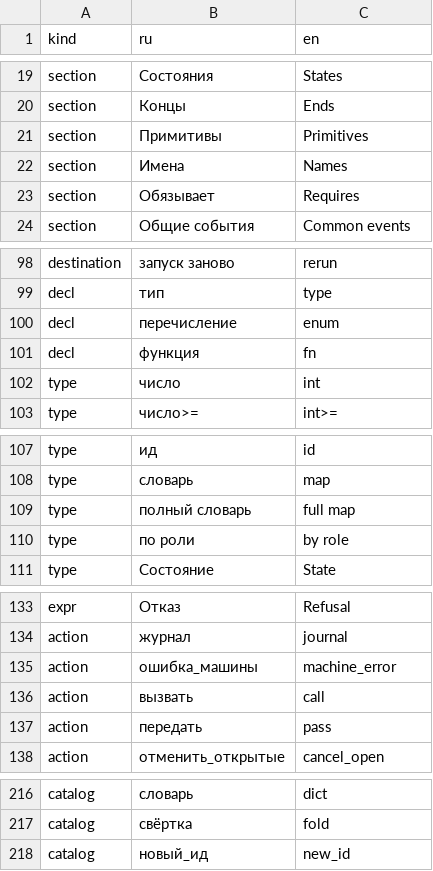
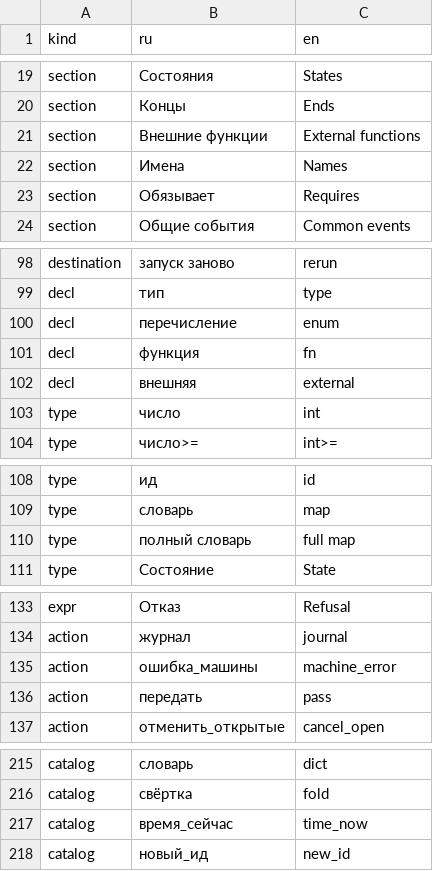
Before and after one commit to nv-lang/nova-alula, a TSV file: spec/alula-keywords.tsv, drawn as a sheet; only a part is shown, gaps mark what is left out; the diff covers the shown part only.

Commit message:
182 Write the text of version 2.24 as given by the methodology: external functions, the call without the word call, the new words of the table
Signed-off-by: Evgeniy Golovin <unitcraft@inbox.ru>

```diff
--- a/spec/alula-keywords.tsv
+++ b/spec/alula-keywords.tsv
@@ -20,3 +20,3 @@ section	Состояния	States
 section	Концы	Ends
-section	Примитивы	Primitives
+section	Внешние функции	External functions
 section	Имена	Names
@@ -101,2 +101,3 @@ decl	перечисление	enum
 decl	функция	fn
+decl	внешняя	external
 type	число	int
@@ -109,3 +110,2 @@ type	словарь	map
 type	полный словарь	full map
-type	по роли	by role
 type	Состояние	State
@@ -135,3 +135,2 @@ action	журнал	journal
 action	ошибка_машины	machine_error
-action	вызвать	call
 action	передать	pass
@@ -217,2 +216,3 @@ catalog	словарь	dict
 catalog	свёртка	fold
+catalog	время_сейчас	time_now
 catalog	новый_ид	new_id
```
Also changed, not shown: 2 edited cells elsewhere in this file, src/machine_text/alula-keywords.tsv, 5 other files.
